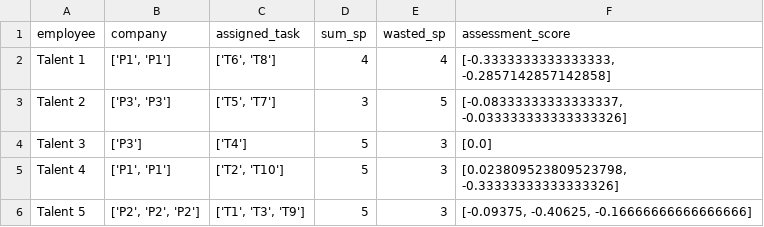
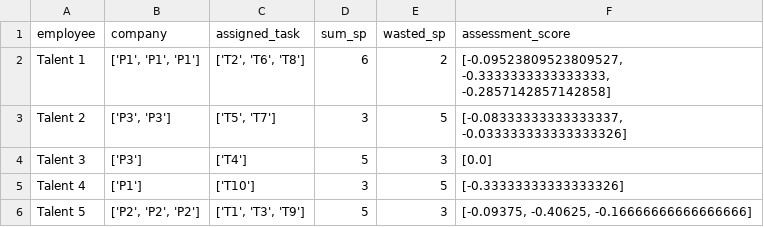
Before and after one commit to TK-Bunga-Matahari/shinchan, a CSV file: project1_task-management/solution/competency_assesment/output_CA/result_4_MOO_1.csv, drawn as a sheet.

```diff
--- a/project1_task-management/solution/competency_assesment/output_CA/result_4_MOO_1.csv
+++ b/project1_task-management/solution/competency_assesment/output_CA/result_4_MOO_1.csv
@@ -1,6 +1,6 @@
 employee,company,assigned_task,sum_sp,wasted_sp,assessment_score
-Talent 1,"['P1', 'P1']","['T6', 'T8']",4,4,"[-0.3333333333333333, -0.2857142857142858]"
+Talent 1,"['P1', 'P1', 'P1']","['T2', 'T6', 'T8']",6,2,"[-0.09523809523809527, -0.3333333333333333, -0.2857142857142858]"
 Talent 2,"['P3', 'P3']","['T5', 'T7']",3,5,"[-0.08333333333333337, -0.033333333333333326]"
 Talent 3,['P3'],['T4'],5,3,[0.0]
-Talent 4,"['P1', 'P1']","['T2', 'T10']",5,3,"[0.023809523809523798, -0.33333333333333326]"
+Talent 4,['P1'],['T10'],3,5,[-0.33333333333333326]
 Talent 5,"['P2', 'P2', 'P2']","['T1', 'T3', 'T9']",5,3,"[-0.09375, -0.40625, -0.16666666666666666]"
```
Also changed, not shown: project1_task-management/solution/competency_assesment/output_CA/result_1.csv, project1_task-management/solution/competency_assesment/output_CA/result_3.csv, 4 other files.
